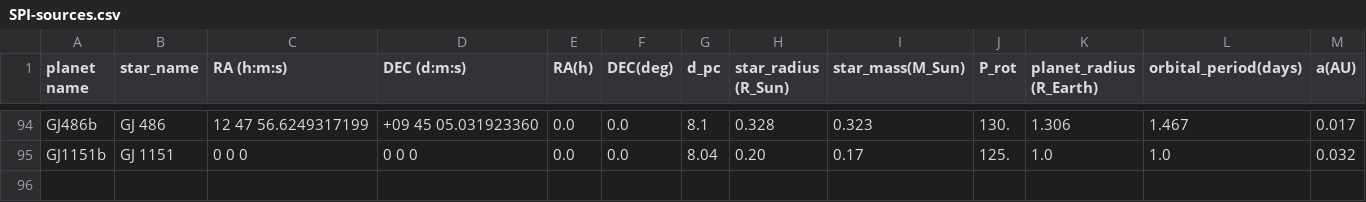
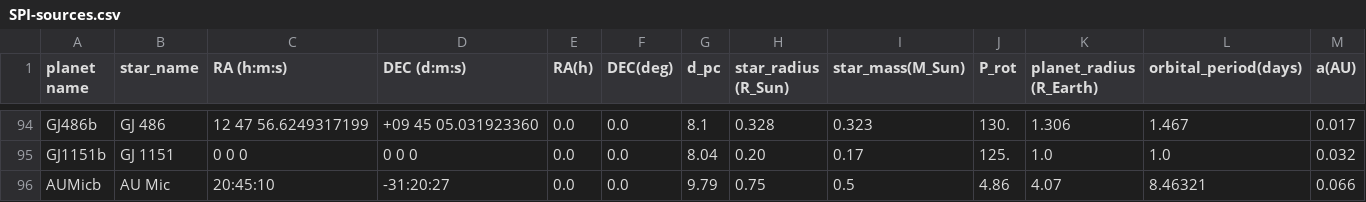
Before and after one commit to mapereztorres/spirou, a CSV file: SPI-sources.csv, drawn as a sheet; only a part is shown, gaps mark what is left out.

```diff
--- a/SPI-sources.csv
+++ b/SPI-sources.csv
@@ -95 +95,2 @@ GJ486b,GJ 486,12 47 56.6249317199, +09 45 05.031923360,0.0,0.0,8.1,0.328,0.323,1
 GJ1151b,GJ 1151,0 0 0, 0 0 0,0.0,0.0,8.04,0.20,0.17,125.,1.0,1.0,0.032
+AUMicb, AU Mic, 20:45:10, -31:20:27, 0.0, 0.0, 9.79, 0.75, 0.5, 4.86, 4.07, 8.46321, 0.066
```
Also changed, not shown: 1 other file.
